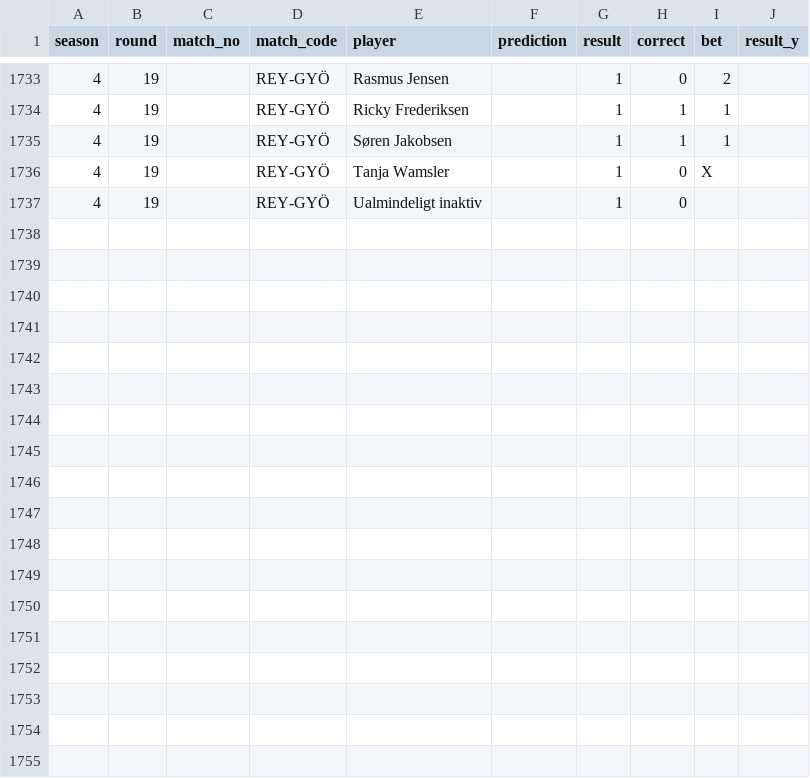
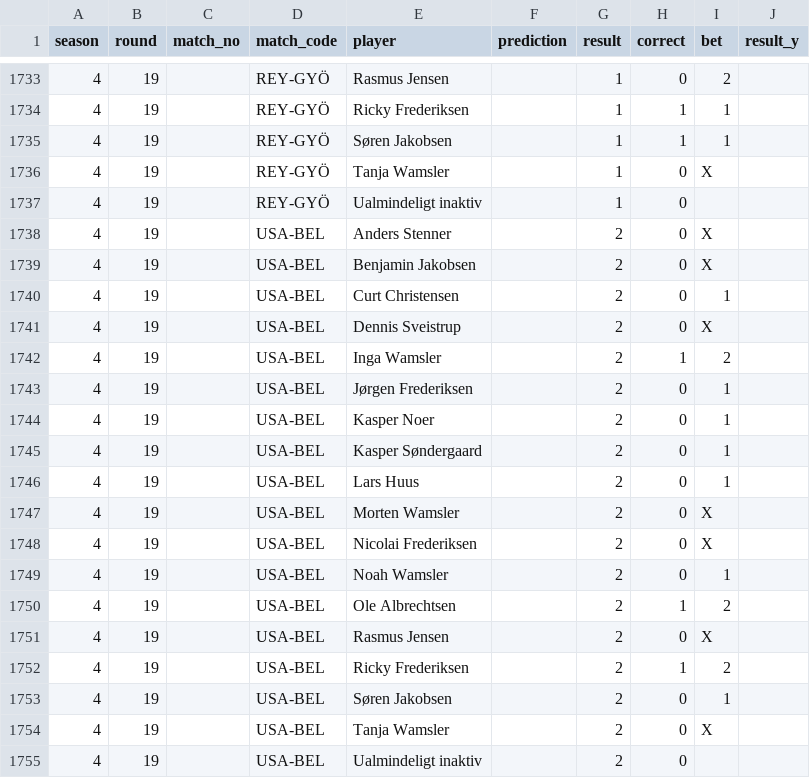
Before and after one commit to Stenner93/Odds, a CSV file: data/points.csv, drawn as a sheet; only a part is shown, gaps mark what is left out.

```diff
--- a/data/points.csv
+++ b/data/points.csv
@@ -1737 +1737,19 @@ season,round,match_no,match_code,player,prediction,result,correct,bet,result_y
 4,19,,REY-GYÖ,Ualmindeligt inaktiv,,1,0,,
+4,19,,USA-BEL,Anders Stenner,,2,0,X,
+4,19,,USA-BEL,Benjamin Jakobsen,,2,0,X,
+4,19,,USA-BEL,Curt Christensen,,2,0,1,
+4,19,,USA-BEL,Dennis Sveistrup,,2,0,X,
+4,19,,USA-BEL,Inga Wamsler,,2,1,2,
+4,19,,USA-BEL,Jørgen Frederiksen,,2,0,1,
+4,19,,USA-BEL,Kasper Noer,,2,0,1,
+4,19,,USA-BEL,Kasper Søndergaard,,2,0,1,
+4,19,,USA-BEL,Lars Huus,,2,0,1,
+4,19,,USA-BEL,Morten Wamsler,,2,0,X,
+4,19,,USA-BEL,Nicolai Frederiksen,,2,0,X,
+4,19,,USA-BEL,Noah Wamsler,,2,0,1,
+4,19,,USA-BEL,Ole Albrechtsen,,2,1,2,
+4,19,,USA-BEL,Rasmus Jensen,,2,0,X,
+4,19,,USA-BEL,Ricky Frederiksen,,2,1,2,
+4,19,,USA-BEL,Søren Jakobsen,,2,0,1,
+4,19,,USA-BEL,Tanja Wamsler,,2,0,X,
+4,19,,USA-BEL,Ualmindeligt inaktiv,,2,0,,
```
Also changed, not shown: data/weekly_matches.csv, 1 other file.
